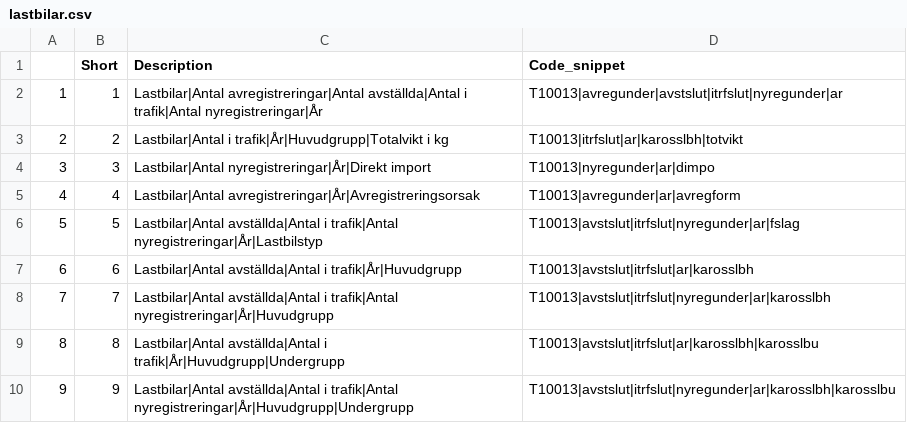
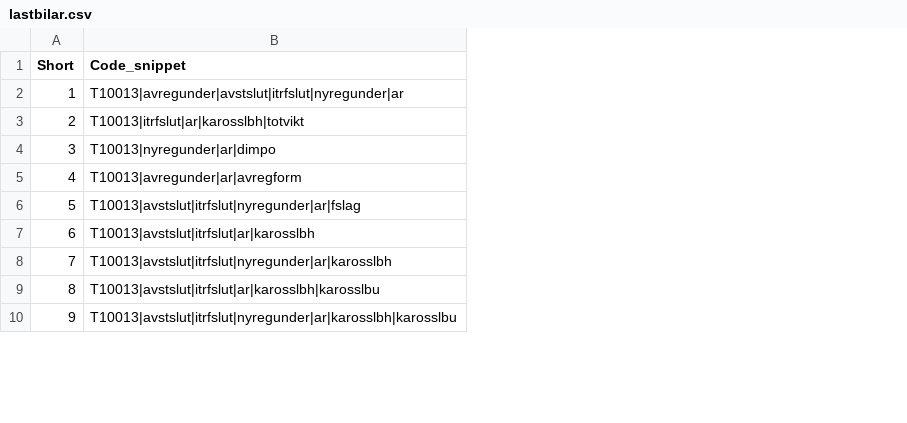
Before and after one commit to JohanSalomonssonSV/trafikanalysR, a CSV file: data/lastbilar.csv, drawn as a sheet; only a part is shown; the diff names each change by its address in the sheet, - before the commit and + after, or states it on an @@ line.

```diff
--- a/data/lastbilar.csv
+++ b/data/lastbilar.csv
-column A, rows 2-10: 1 | 2 | 3 | 4 | 5 | 6 | 7 | 8 | 9
-column C (Description), rows 2-10: Lastbilar|Antal avregistreringar|Antal avställda|Antal i trafik|Antal nyregistreringar|År | Lastbilar|Antal i trafik|År|Huvudgrupp|Totalvikt i kg | Lastbilar|Antal nyregistreringar|År|Direkt import | Lastbilar|Antal avregistreringar|År|Avregistreringsorsak | Lastbilar|Antal avställda|Antal i trafik|Antal nyregistreringar|År|Lastbilstyp | Lastbilar|Antal avställda|Antal i trafik|År|Huvudgrupp | Lastbilar|Antal avställda|Antal i trafik|Antal nyregistreringar|År|Huvudgrupp | Lastbilar|Antal avställda|Antal i trafik|År|Huvudgrupp|Undergrupp | Lastbilar|Antal avställda|Antal i trafik|Antal nyregistreringar|År|Huvudgrupp|Undergrupp
```
Also changed, not shown: 5 other files.
